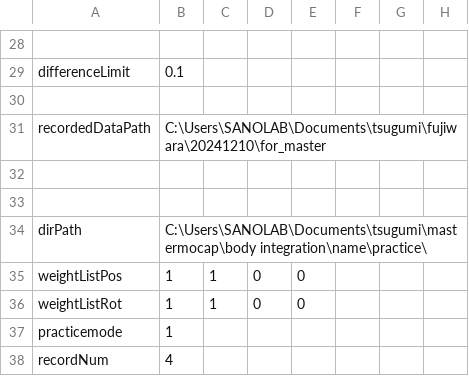
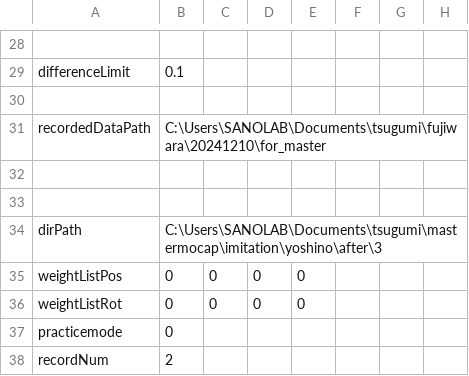
Before and after one commit to clz13087/skill-transfer, a CSV file: config/settings.csv, drawn as a sheet; only a part is shown, gaps mark what is left out.

```diff
--- a/config/settings.csv
+++ b/config/settings.csv
@@ -33,6 +33,6 @@ recordedDataPath,C:\Users\SANOLAB\Documents\tsugumi\fujiwara\20241210\for_master
 
-dirPath,C:\Users\SANOLAB\Documents\tsugumi\mastermocap\body integration\name\practice\
-weightListPos,1,1,0,0
-weightListRot,1,1,0,0
-practicemode,1
-recordNum,4
+dirPath,C:\Users\SANOLAB\Documents\tsugumi\mastermocap\imitation\yoshino\after\3
+weightListPos,0,0,0,0
+weightListRot,0,0,0,0
+practicemode,0
+recordNum,2
```
Also changed, not shown: 1 other file.
